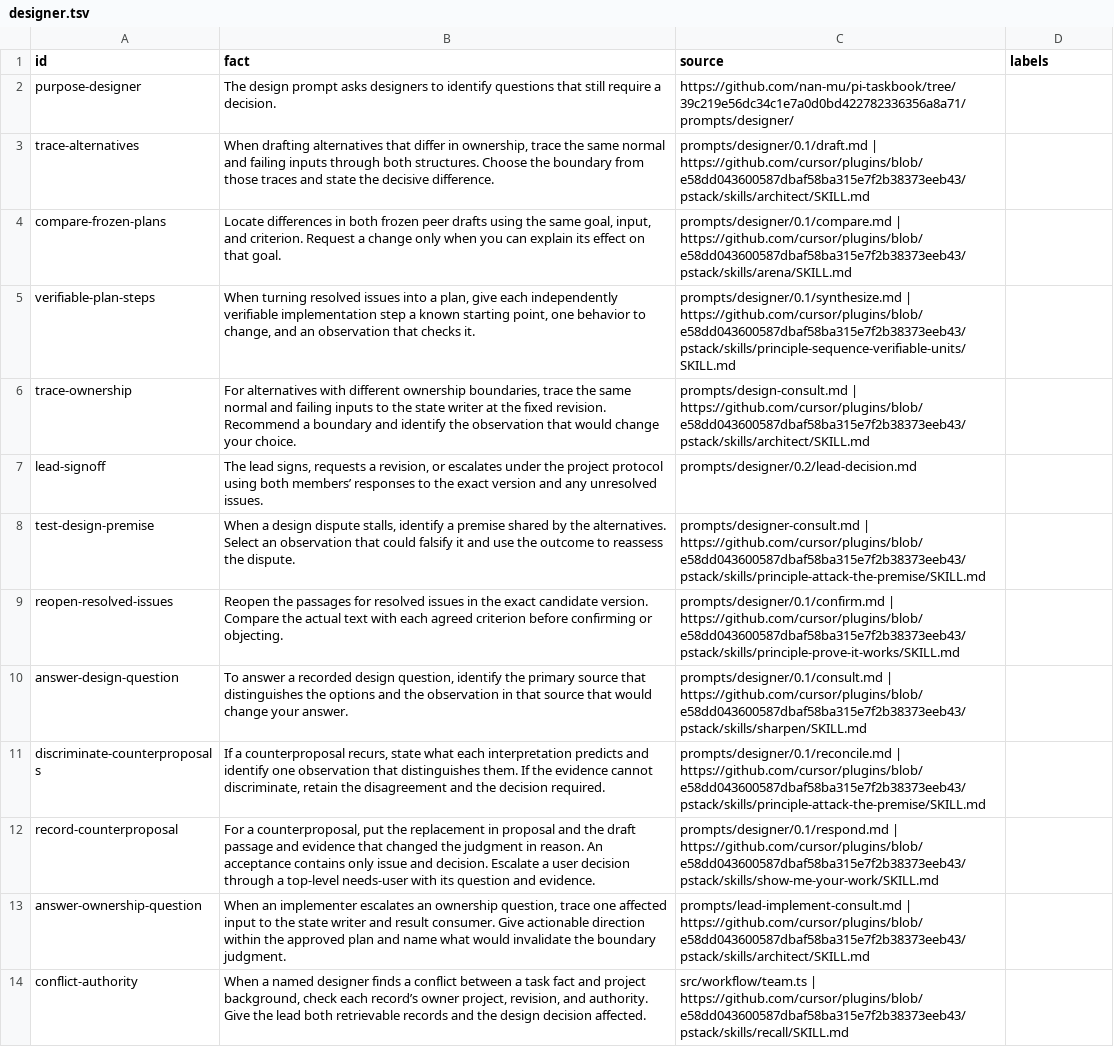
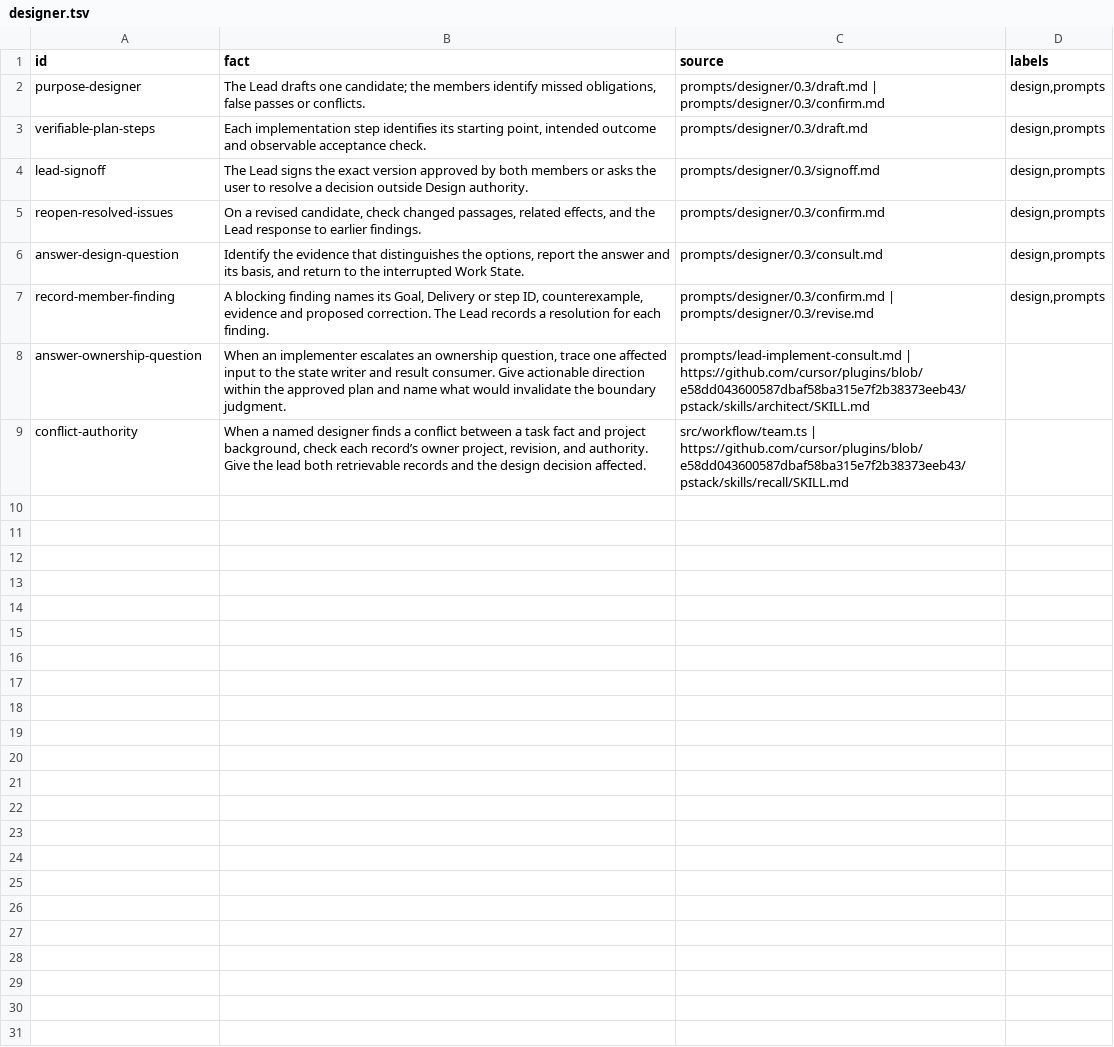
Before and after one commit to nan-mu/pi-taskbook, a TSV file: .fact/prompts/designer.tsv, drawn as a sheet.

Commit message:
Review a single Design candidate for concrete blockers

```diff
--- a/.fact/prompts/designer.tsv
+++ b/.fact/prompts/designer.tsv
@@ -1,13 +1,8 @@
 id	fact	source	labels
-purpose-designer	The design prompt asks designers to identify questions that still require a decision.	https://github.com/nan-mu/pi-taskbook/tree/39c219e56dc34c1e7a0d0bd422782336356a8a71/prompts/designer/	
-trace-alternatives	When drafting alternatives that differ in ownership, trace the same normal and failing inputs through both structures. Choose the boundary from those traces and state the decisive difference.	prompts/designer/0.1/draft.md | https://github.com/cursor/plugins/blob/e58dd043600587dbaf58ba315e7f2b38373eeb43/pstack/skills/architect/SKILL.md	
-compare-frozen-plans	Locate differences in both frozen peer drafts using the same goal, input, and criterion. Request a change only when you can explain its effect on that goal.	prompts/designer/0.1/compare.md | https://github.com/cursor/plugins/blob/e58dd043600587dbaf58ba315e7f2b38373eeb43/pstack/skills/arena/SKILL.md	
-verifiable-plan-steps	When turning resolved issues into a plan, give each independently verifiable implementation step a known starting point, one behavior to change, and an observation that checks it.	prompts/designer/0.1/synthesize.md | https://github.com/cursor/plugins/blob/e58dd043600587dbaf58ba315e7f2b38373eeb43/pstack/skills/principle-sequence-verifiable-units/SKILL.md	
-trace-ownership	For alternatives with different ownership boundaries, trace the same normal and failing inputs to the state writer at the fixed revision. Recommend a boundary and identify the observation that would change your choice.	prompts/design-consult.md | https://github.com/cursor/plugins/blob/e58dd043600587dbaf58ba315e7f2b38373eeb43/pstack/skills/architect/SKILL.md	
-lead-signoff	The lead signs, requests a revision, or escalates under the project protocol using both members’ responses to the exact version and any unresolved issues.	prompts/designer/0.2/lead-decision.md	
-test-design-premise	When a design dispute stalls, identify a premise shared by the alternatives. Select an observation that could falsify it and use the outcome to reassess the dispute.	prompts/designer-consult.md | https://github.com/cursor/plugins/blob/e58dd043600587dbaf58ba315e7f2b38373eeb43/pstack/skills/principle-attack-the-premise/SKILL.md	
-reopen-resolved-issues	Reopen the passages for resolved issues in the exact candidate version. Compare the actual text with each agreed criterion before confirming or objecting.	prompts/designer/0.1/confirm.md | https://github.com/cursor/plugins/blob/e58dd043600587dbaf58ba315e7f2b38373eeb43/pstack/skills/principle-prove-it-works/SKILL.md	
-answer-design-question	To answer a recorded design question, identify the primary source that distinguishes the options and the observation in that source that would change your answer.	prompts/designer/0.1/consult.md | https://github.com/cursor/plugins/blob/e58dd043600587dbaf58ba315e7f2b38373eeb43/pstack/skills/sharpen/SKILL.md	
-discriminate-counterproposals	If a counterproposal recurs, state what each interpretation predicts and identify one observation that distinguishes them. If the evidence cannot discriminate, retain the disagreement and the decision required.	prompts/designer/0.1/reconcile.md | https://github.com/cursor/plugins/blob/e58dd043600587dbaf58ba315e7f2b38373eeb43/pstack/skills/principle-attack-the-premise/SKILL.md	
-record-counterproposal	For a counterproposal, put the replacement in proposal and the draft passage and evidence that changed the judgment in reason. An acceptance contains only issue and decision. Escalate a user decision through a top-level needs-user with its question and evidence.	prompts/designer/0.1/respond.md | https://github.com/cursor/plugins/blob/e58dd043600587dbaf58ba315e7f2b38373eeb43/pstack/skills/show-me-your-work/SKILL.md	
+purpose-designer	The Lead drafts one candidate; the members identify missed obligations, false passes or conflicts.	prompts/designer/0.3/draft.md | prompts/designer/0.3/confirm.md	design,prompts
+verifiable-plan-steps	Each implementation step identifies its starting point, intended outcome and observable acceptance check.	prompts/designer/0.3/draft.md	design,prompts
+lead-signoff	The Lead signs the exact version approved by both members or asks the user to resolve a decision outside Design authority.	prompts/designer/0.3/signoff.md	design,prompts
+reopen-resolved-issues	On a revised candidate, check changed passages, related effects, and the Lead response to earlier findings.	prompts/designer/0.3/confirm.md	design,prompts
+answer-design-question	Identify the evidence that distinguishes the options, report the answer and its basis, and return to the interrupted Work State.	prompts/designer/0.3/consult.md	design,prompts
+record-member-finding	A blocking finding names its Goal, Delivery or step ID, counterexample, evidence and proposed correction. The Lead records a resolution for each finding.	prompts/designer/0.3/confirm.md | prompts/designer/0.3/revise.md	design,prompts
 answer-ownership-question	When an implementer escalates an ownership question, trace one affected input to the state writer and result consumer. Give actionable direction within the approved plan and name what would invalidate the boundary judgment.	prompts/lead-implement-consult.md | https://github.com/cursor/plugins/blob/e58dd043600587dbaf58ba315e7f2b38373eeb43/pstack/skills/architect/SKILL.md	
```
Also changed, not shown: .fact/workflow/design-scope.tsv, .fact/workflow/designer/approval.tsv, 29 other files.
